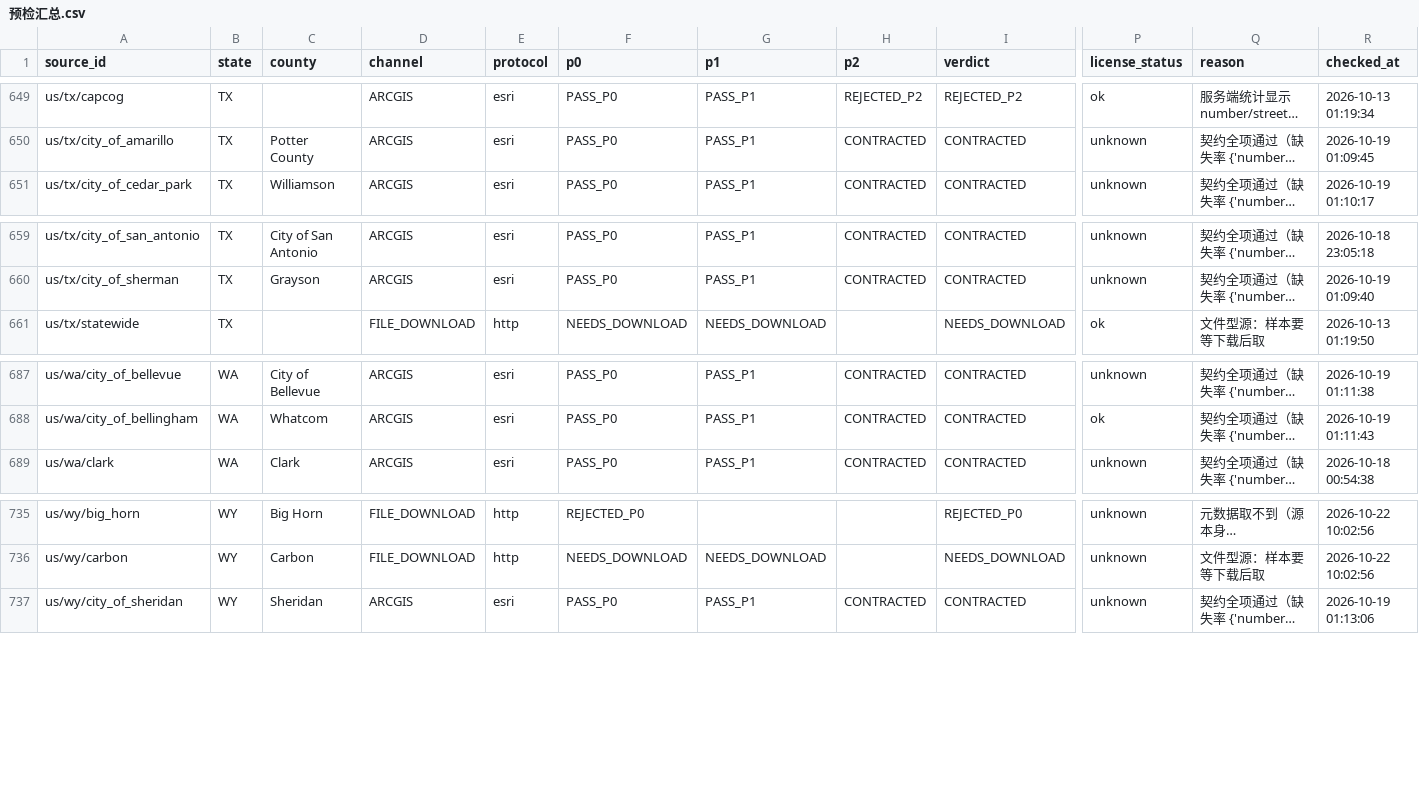
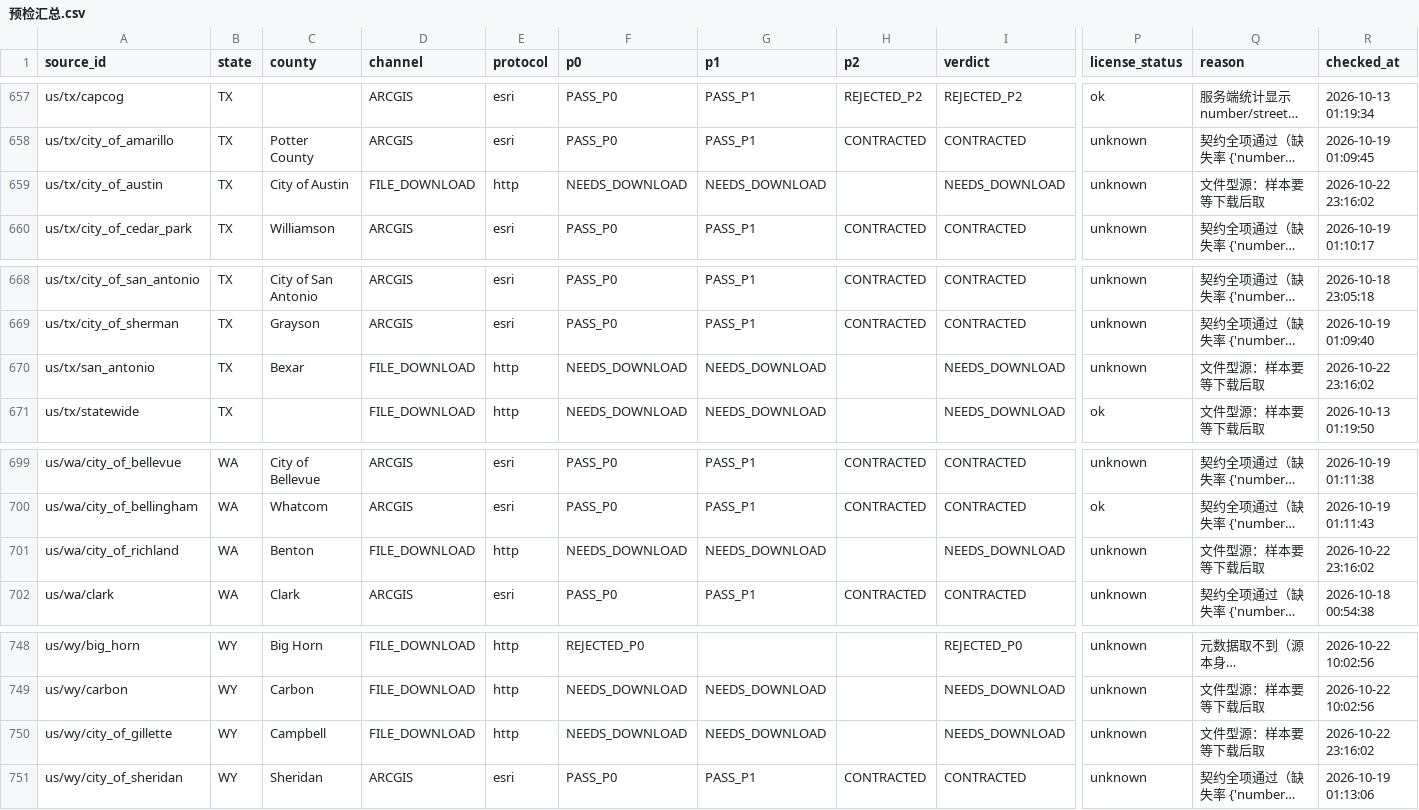
Before and after one commit to ip9988001/World-Map-Data, a CSV file: data/预检汇总.csv, drawn as a sheet; only a part is shown, gaps mark what is left out; long unchanged cells end in …; rows hold the shown columns only; the diff covers the shown part only; the diff names each change by its address in the sheet, - before the commit and + after, or states it on an @@ line.

```diff
--- a/data/预检汇总.csv
+++ b/data/预检汇总.csv
+row 659: us/tx/city_of_austin | TX | City of Austin | FILE_DOWNLOAD | http | NEEDS_DOWNLOAD | NEEDS_DOWNLOAD |  | NEEDS_DOWNLOAD | unknown | 文件型源：样本要等下载后取 | 2026-10-22 23:16:02
+row 670: us/tx/san_antonio | TX | Bexar | FILE_DOWNLOAD | http | NEEDS_DOWNLOAD | NEEDS_DOWNLOAD |  | NEEDS_DOWNLOAD | unknown | 文件型源：样本要等下载后取 | 2026-10-22 23:16:02
+row 701: us/wa/city_of_richland | WA | Benton | FILE_DOWNLOAD | http | NEEDS_DOWNLOAD | NEEDS_DOWNLOAD |  | NEEDS_DOWNLOAD | unknown | 文件型源：样本要等下载后取 | 2026-10-22 23:16:02
+row 750: us/wy/city_of_gillette | WY | Campbell | FILE_DOWNLOAD | http | NEEDS_DOWNLOAD | NEEDS_DOWNLOAD |  | NEEDS_DOWNLOAD | unknown | 文件型源：样本要等下载后取 | 2026-10-22 23:16:02
```
Also changed, not shown: 10 added rows elsewhere in this file, data/许可待补.csv, 14 other files.
